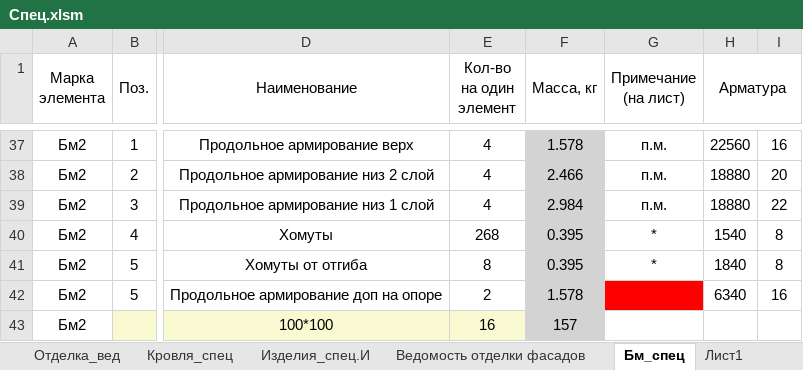
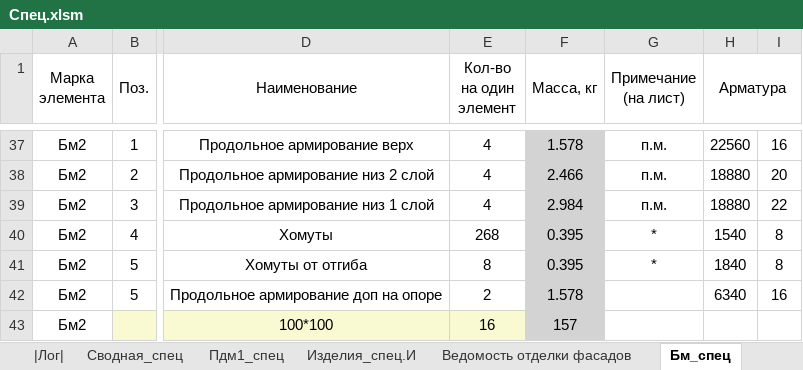
Before and after one commit to kuvbur/material-specification, an Excel workbook: Спец.xlsm, sheet Бм_спец, drawn as a sheet; only a part is shown, gaps mark what is left out; values as stored, in another font and other column widths than the file's, no borders; conditional formats not drawn; the diff names each change by its address in the sheet, - before the commit and + after, or states it on an @@ line.

```diff
--- a/Спец.xlsm (sheet Бм_спец)
+++ b/Спец.xlsm (sheet Бм_спец)
-sheet tab: Отделка_вед
-sheet tab: Кровля_спец
-sheet tab: Лист1
@@ sheet tab unhidden: |Лог| @@
+sheet tab: Сводная_спец
-G42 fill: #FF0000
+G42 fill: none
```
Also changed, not shown: sheet Пдм1_спец, sheet |Содержание|, sheet Изделия_спец.И, other sheet tabs, formulas that keep their value, 7 other files.
